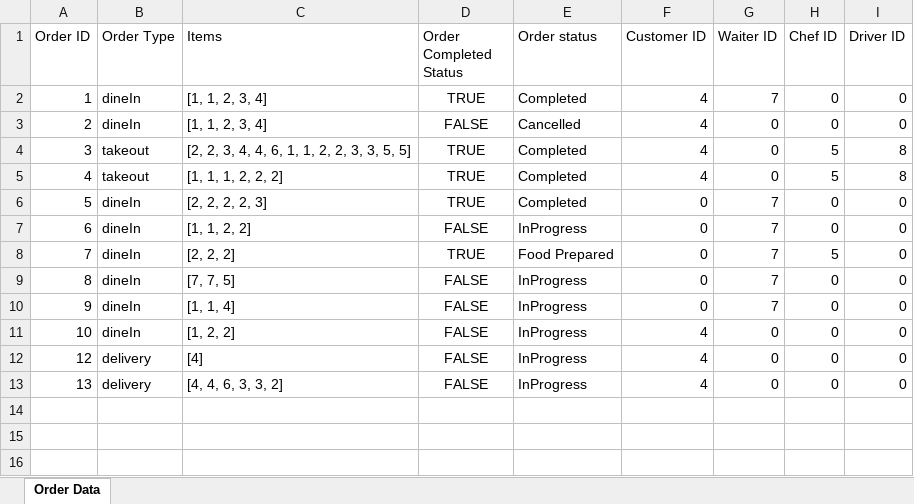
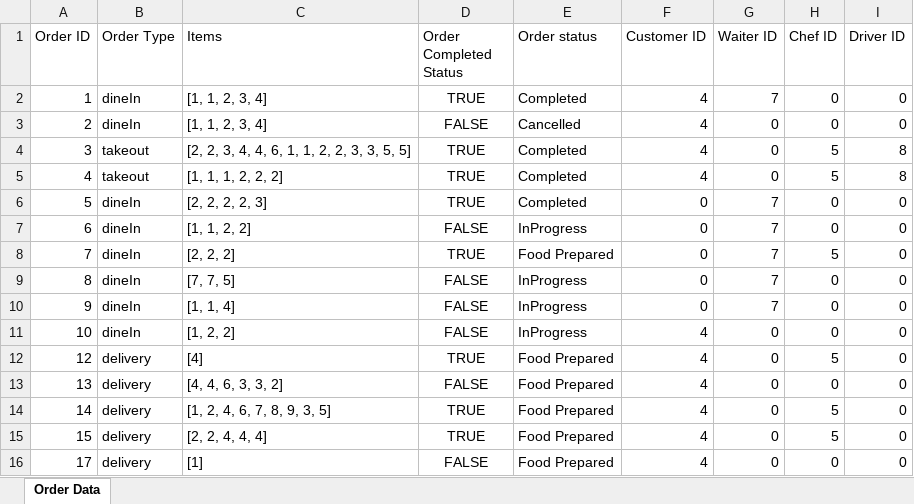
Before and after one commit to sauravss98/Java-Restaurant-Application, an Excel workbook: Group14-A2/src/main/java/Orders/OrderData.xlsx, sheet Order Data, drawn as a sheet; values as stored, in another font and other column widths than the file's, no borders; the diff names each change by its address in the sheet, - before the commit and + after, or states it on an @@ line.

Commit message:
completed chef page and fixed bug in driver

```diff
--- a/Group14-A2/src/main/java/Orders/OrderData.xlsx (sheet Order Data)
+++ b/Group14-A2/src/main/java/Orders/OrderData.xlsx (sheet Order Data)
-D12 (Order Completed Status): FALSE
+D12 (Order Completed Status): TRUE
-E12:E13 (Order status): InProgress
+E12:E13 (Order status): Food Prepared
-H12 (Chef ID): 0
+H12 (Chef ID): 5
+row 14: 14 | delivery | [1, 2, 4, 6, 7, 8, 9, 3, 5] | TRUE | Food Prepared | 4 | 0 | 5 | 0
+row 15: 15 | delivery | [2, 2, 4, 4, 4] | TRUE | Food Prepared | 4 | 0 | 5 | 0
+row 16: 17 | delivery | [1] | FALSE | Food Prepared | 4 | 0 | 0 | 0
```
Also changed, not shown: Group14-A2/src/main/java/Items/ItemData.xlsx, 7 other files.
